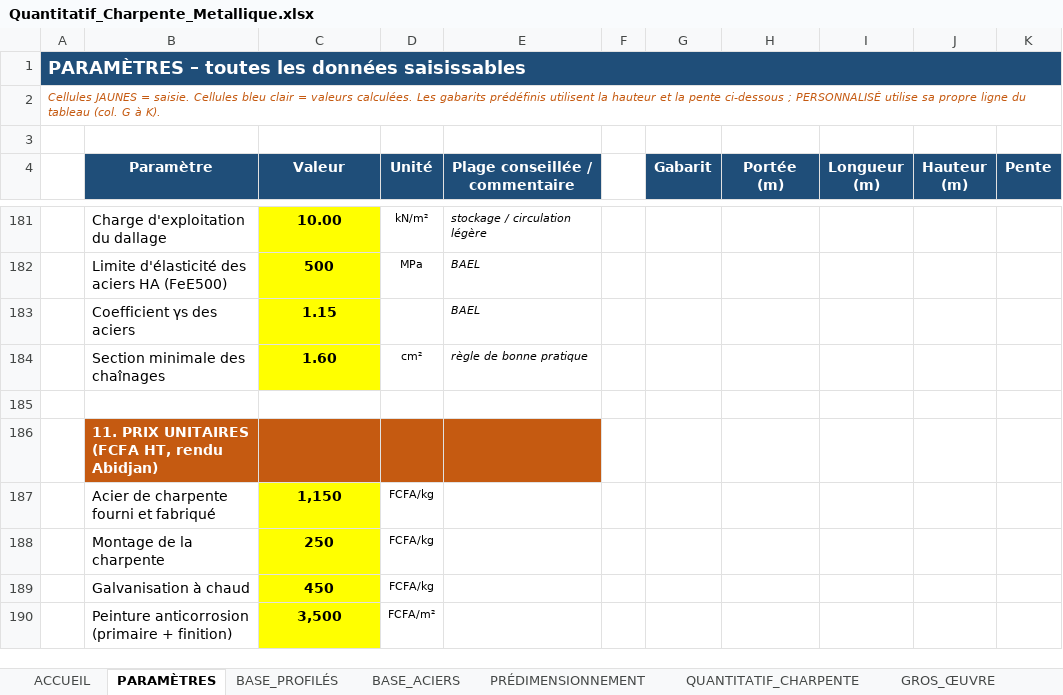
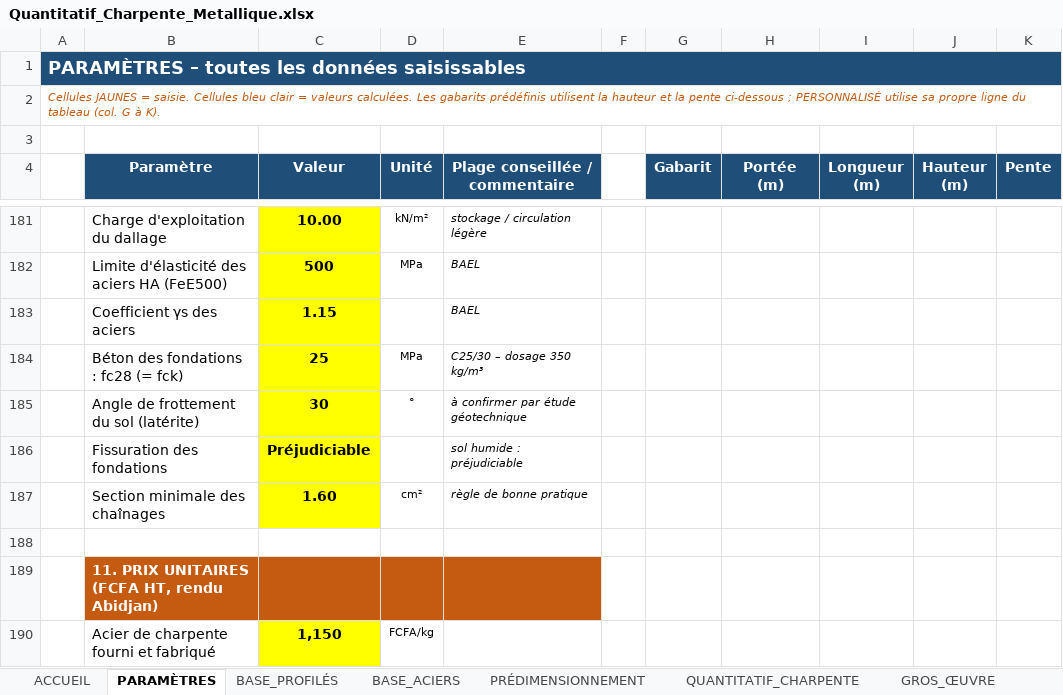
Before and after one commit to jeanclaude922014-coder/btp-devis-pro, an Excel workbook: outils/charpente-metallique/Quantitatif_Charpente_Metallique.xlsx, sheet PARAMÈTRES, drawn as a sheet; only a part is shown, gaps mark what is left out; the shorter side is filled out with more unchanged rows; values as stored, in another font and other column widths than the file's, no borders; conditional formats not drawn; the diff names each change by its address in the sheet, - before the commit and + after, or states it on an @@ line.

```diff
--- a/outils/charpente-metallique/Quantitatif_Charpente_Metallique.xlsx (sheet PARAMÈTRES)
+++ b/outils/charpente-metallique/Quantitatif_Charpente_Metallique.xlsx (sheet PARAMÈTRES)
+row 184:  | Béton des fondations : fc28 (= fck) | 25 | MPa | C25/30 – dosage 350 kg/m³
+row 185:  | Angle de frottement du sol (latérite) | 30 | ° | à confirmer par étude géotechnique
+row 186:  | Fissuration des fondations | Préjudiciable |  | sol humide : préjudiciable
```
Also changed, not shown: sheet ACCUEIL, other sheet tabs, formulas that keep their value, 7 other files.
